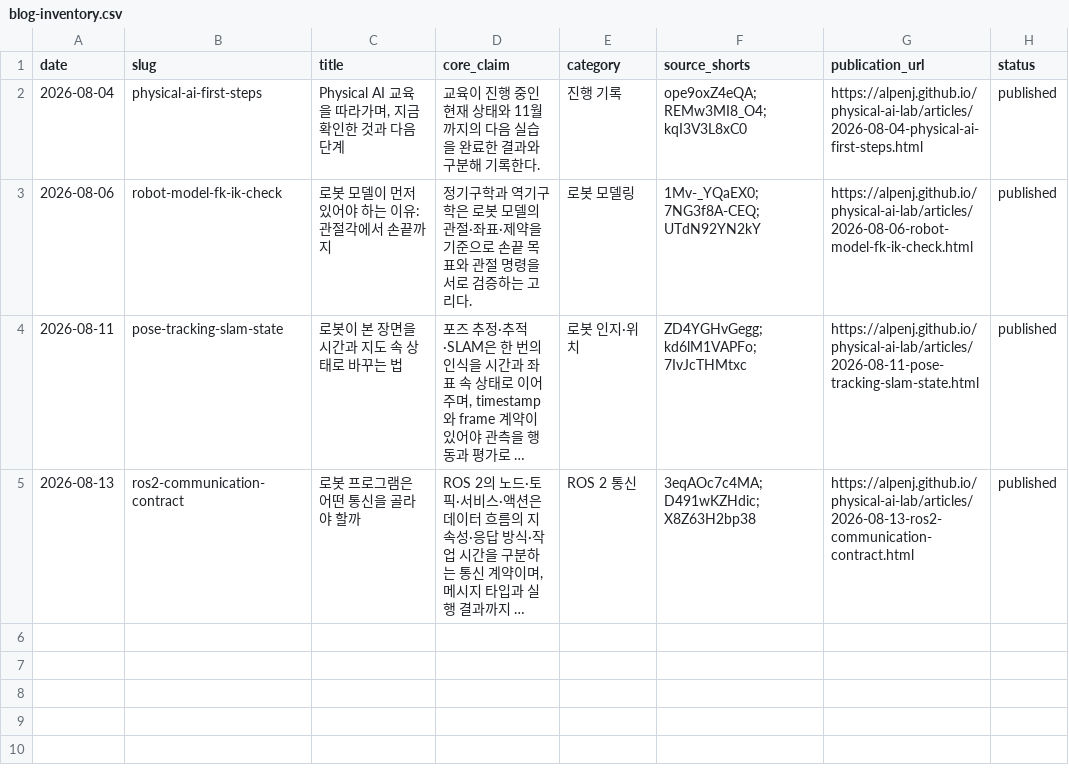
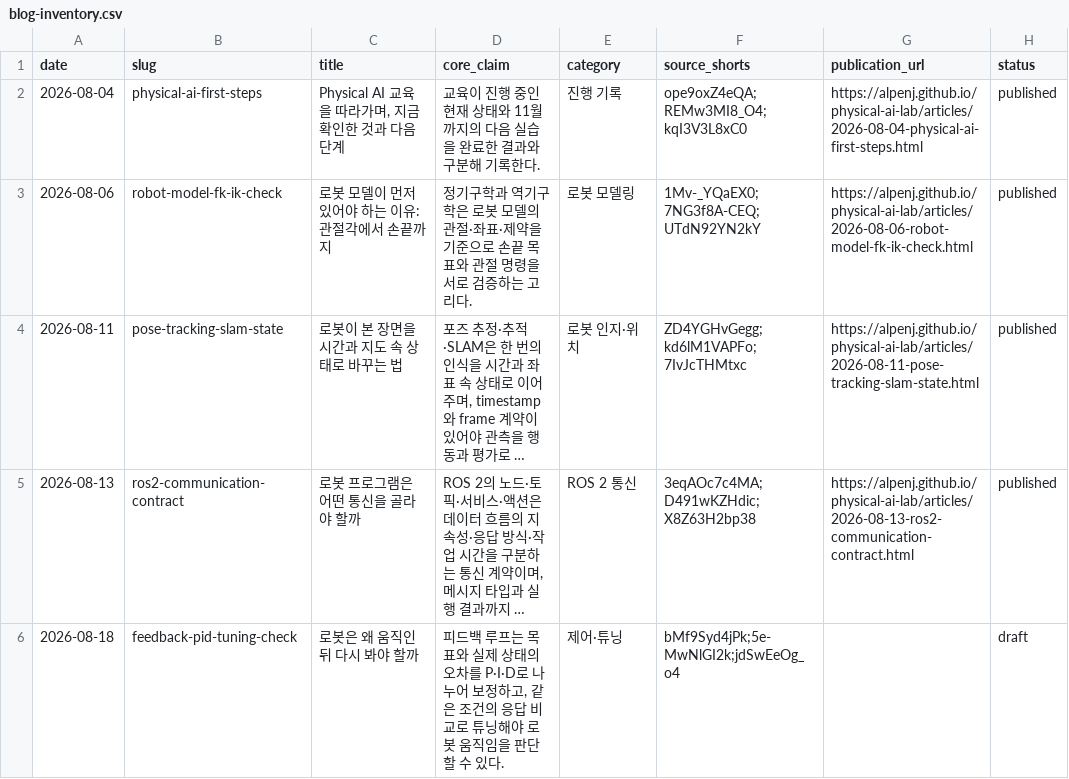
Before and after one commit to Alpenj/physical-ai-lab, a CSV file: data/blog-inventory.csv, drawn as a sheet; long unchanged cells end in …; the diff names each change by its address in the sheet, - before the commit and + after, or states it on an @@ line.

Commit message:
chore: register 2026-08-18 deep dive draft

```diff
--- a/data/blog-inventory.csv
+++ b/data/blog-inventory.csv
+row 6: 2026-08-18 | feedback-pid-tuning-check | 로봇은 왜 움직인 뒤 다시 봐야 할까 | 피드백 루프는 목표와 실제 상태의 오차를 P·I·D로 나누어 보정하고, 같은 조건의 응답 비교로 튜닝해야 로봇 움직임을 판단할 수 있다. | 제어·튜닝 | bMf9Syd4jPk;5e-MwNlGI2k;jdSwEeOg_o4 |  | draft
```
